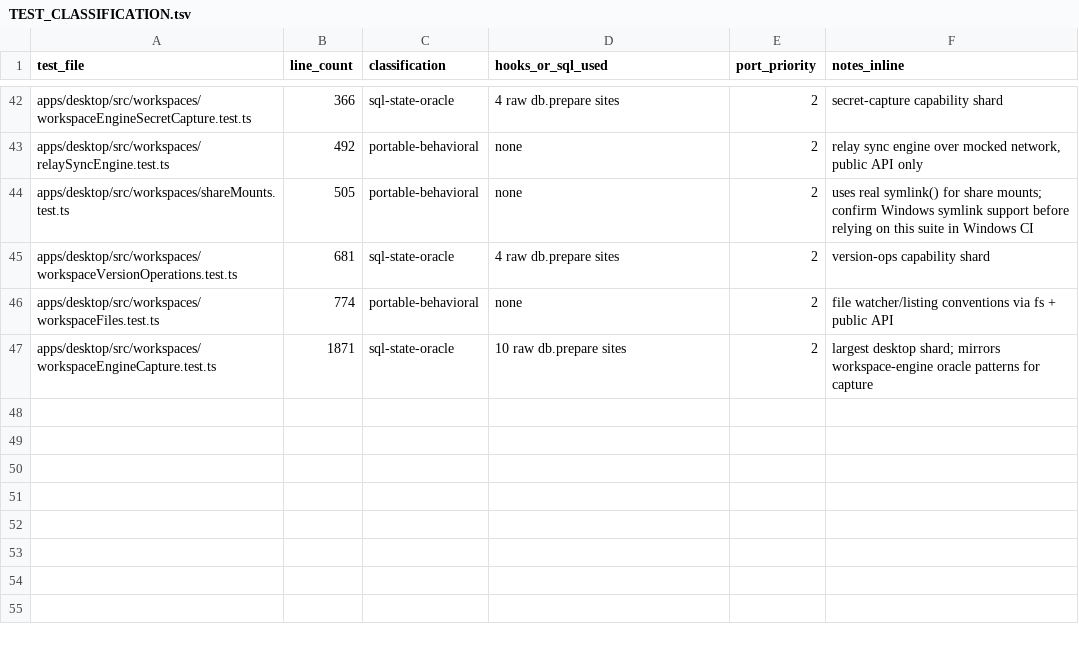
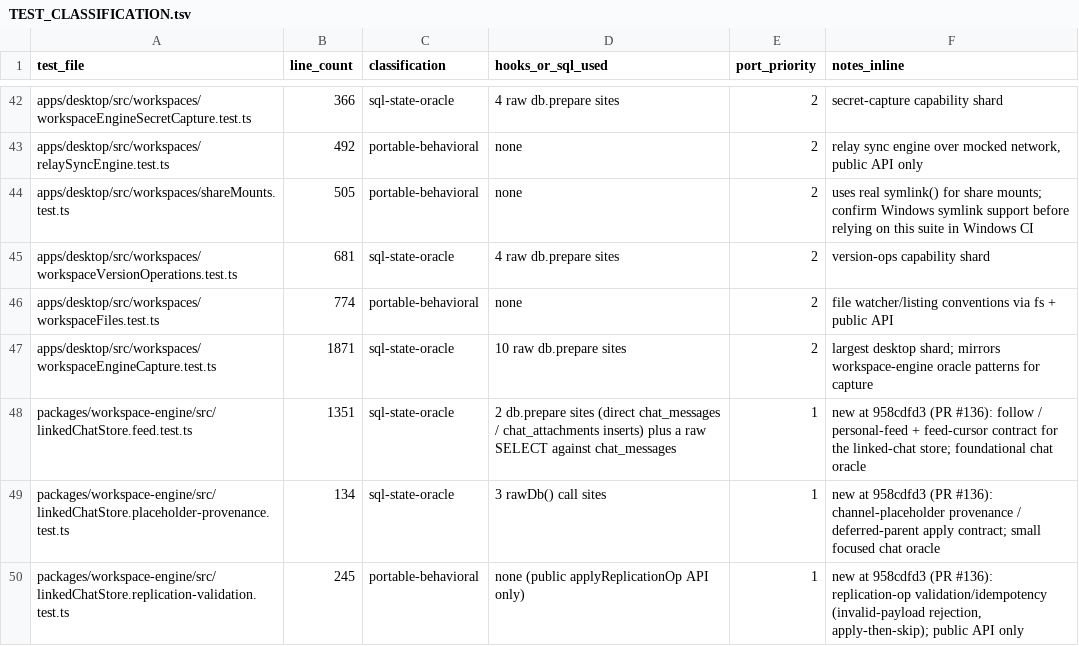
Before and after one commit to dohchq/dohc, a TSV file: docs/superpowers/plans/rust-engine/TEST_CLASSIFICATION.tsv, drawn as a sheet; only a part is shown, gaps mark what is left out; the diff names each change by its address in the sheet, - before the commit and + after, or states it on an @@ line.

```diff
--- a/docs/superpowers/plans/rust-engine/TEST_CLASSIFICATION.tsv
+++ b/docs/superpowers/plans/rust-engine/TEST_CLASSIFICATION.tsv
+row 48: packages/workspace-engine/src/linkedChatStore.feed.test.ts | 1351 | sql-state-oracle | 2 db.prepare sites (direct chat_messages / chat_attachments inserts) plus a raw SELECT against chat_messages | 1 | new at 958cdfd3 (PR #136): follow / personal-feed + feed-cursor contract for the linked-chat store; foundational chat oracle
+row 49: packages/workspace-engine/src/linkedChatStore.placeholder-provenance.test.ts | 134 | sql-state-oracle | 3 rawDb() call sites | 1 | new at 958cdfd3 (PR #136): channel-placeholder provenance / deferred-parent apply contract; small focused chat oracle
+row 50: packages/workspace-engine/src/linkedChatStore.replication-validation.test.ts | 245 | portable-behavioral | none (public applyReplicationOp API only) | 1 | new at 958cdfd3 (PR #136): replication-op validation/idempotency (invalid-payload rejection, apply-then-skip); public API only
```
Also changed, not shown: docs/superpowers/plans/rust-engine/DETERMINISM_AUDIT.tsv, 2 other files.
